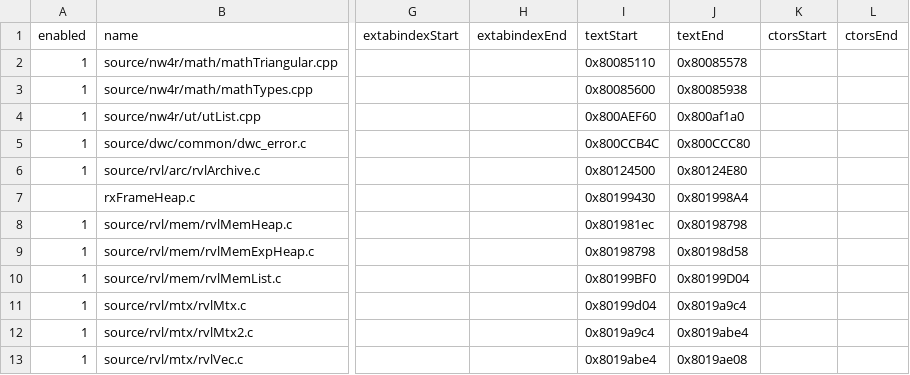
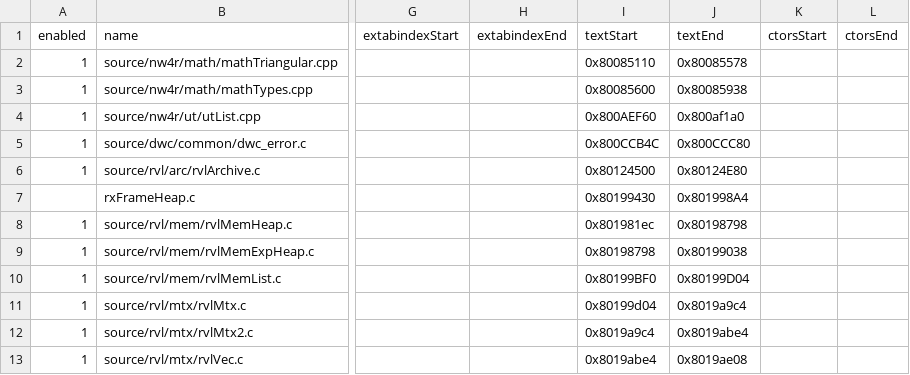
Before and after one commit to riidefi/mkw, a CSV file: pack/dol_slices.csv, drawn as a sheet; only a part is shown, gaps mark what is left out; the diff names each change by its address in the sheet, - before the commit and + after, or states it on an @@ line.

```diff
--- a/pack/dol_slices.csv
+++ b/pack/dol_slices.csv
-J9 (textEnd): 0x80198d58
+J9 (textEnd): 0x80199038
```
Also changed, not shown: 11 other files.
